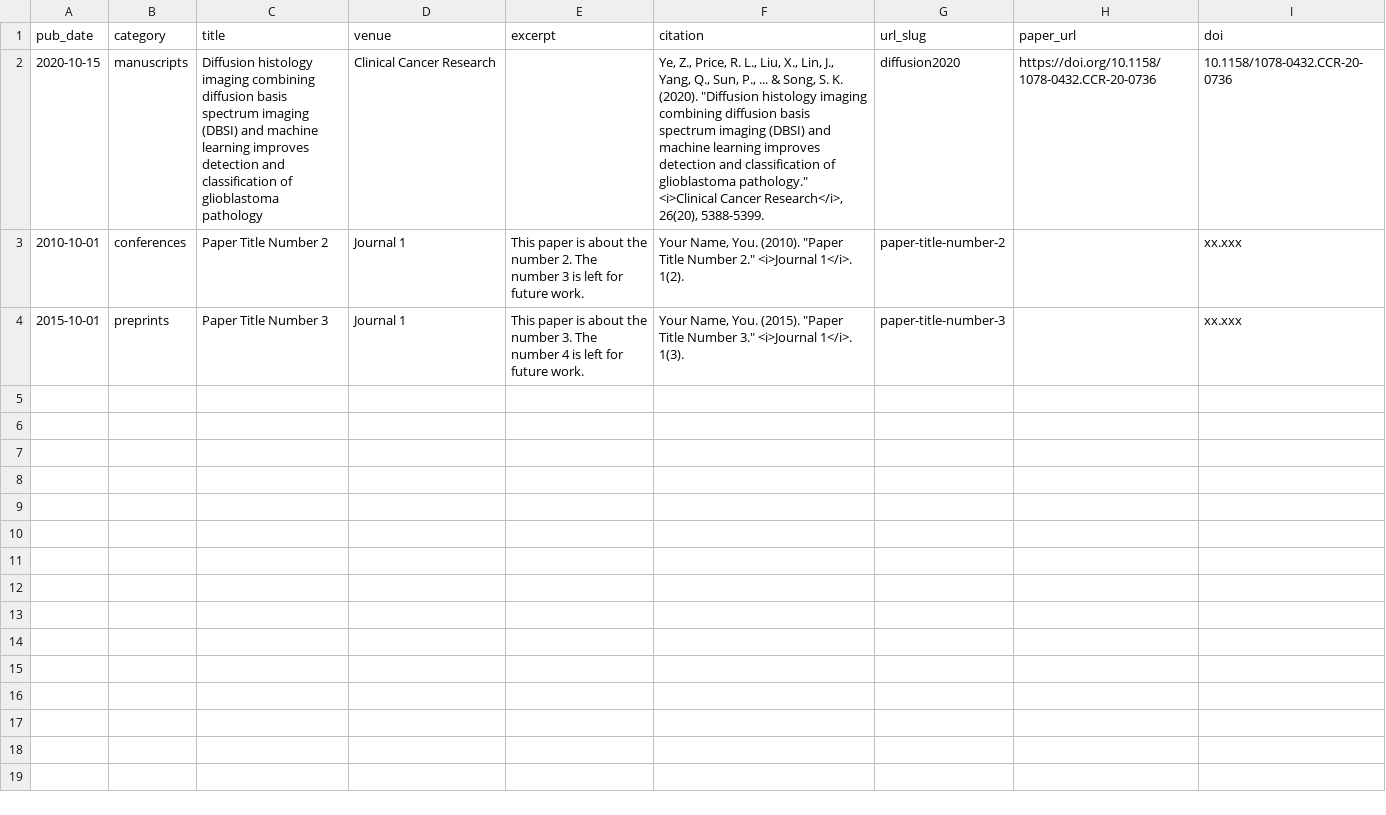
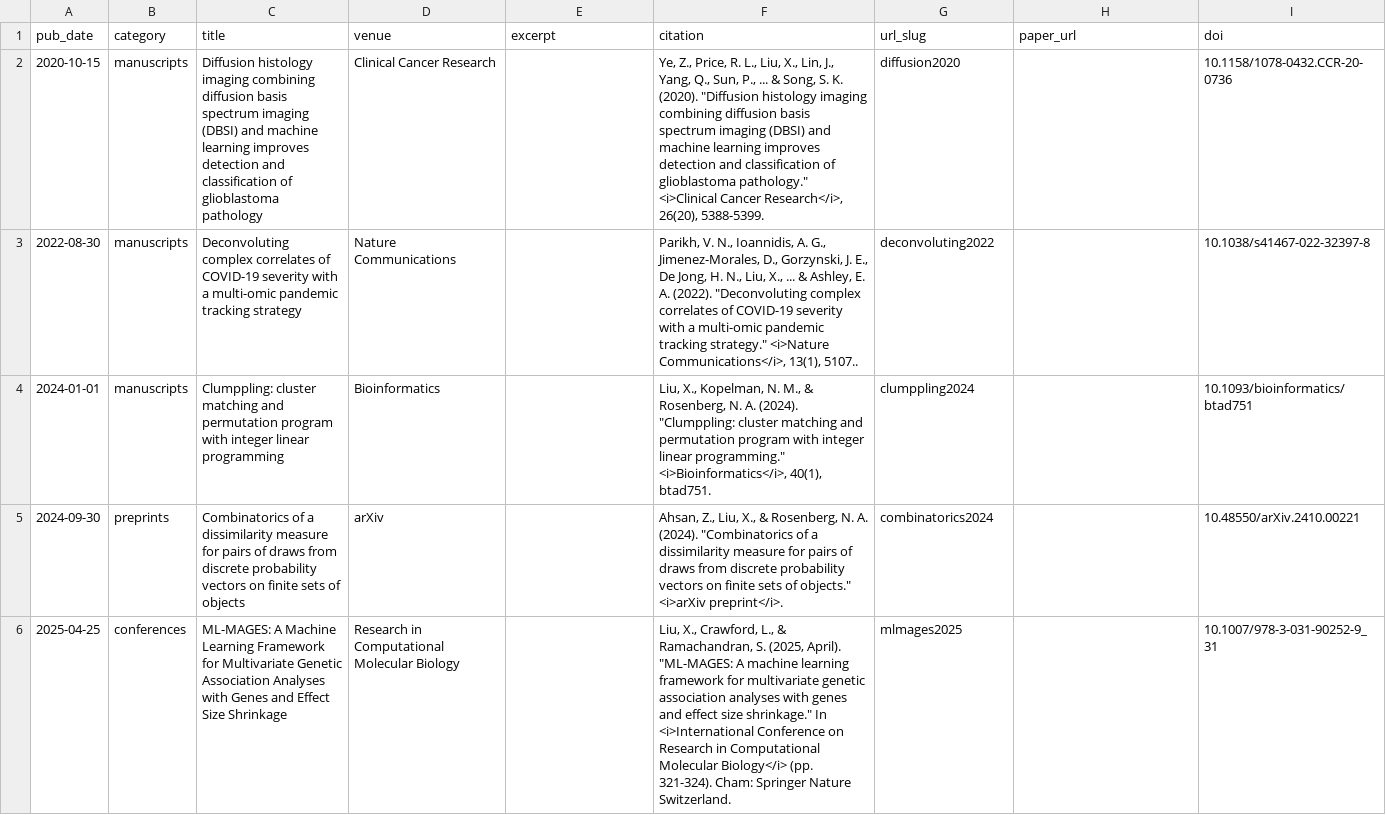
Before and after one commit to xr-cc/xr-cc.github.io, a TSV file: markdown_generator/publications.tsv, drawn as a sheet; removed rows and columns are numbered as before the commit, all else as after; the diff names each change by its address in the sheet, - before the commit and + after, or states it on an @@ line.

```diff
--- a/markdown_generator/publications.tsv
+++ b/markdown_generator/publications.tsv
-H2 (paper_url): https://doi.org/10.1158/1078-0432.CCR-20-0736
+H2 (paper_url): (empty)
-row 3: 2010-10-01 | conferences | Paper Title Number 2 | Journal 1 | This paper is about the number 2. The number 3 is left for future work. | Your Name, You. (2010). "Paper Title Number 2." <i>Journal 1</i>. 1(2). | paper-title-number-2 |  | xx.xxx
-row 4: 2015-10-01 | preprints | Paper Title Number 3 | Journal 1 | This paper is about the number 3. The number 4 is left for future work. | Your Name, You. (2015). "Paper Title Number 3." <i>Journal 1</i>. 1(3). | paper-title-number-3 |  | xx.xxx
+row 3: 2022-08-30 | manuscripts | Deconvoluting complex correlates of COVID-19 severity with a multi-omic pandemic tracking strategy | Nature Communications |  | Parikh, V. N., Ioannidis, A. G., Jimenez-Morales, D., Gorzynski, J. E., De Jong, H. N., Liu, X., ... & Ashley, E. A. (2022). "Deconvoluting complex correlates of COVID-19 severity with a multi-omic pandemic tracking strategy." <i>Nature Communications</i>, 13(1), 5107.. | deconvoluting2022 |  | 10.1038/s41467-022-32397-8
+row 4: 2024-01-01 | manuscripts | Clumppling: cluster matching and permutation program with integer linear programming | Bioinformatics |  | Liu, X., Kopelman, N. M., & Rosenberg, N. A. (2024). "Clumppling: cluster matching and permutation program with integer linear programming." <i>Bioinformatics</i>, 40(1), btad751. | clumppling2024 |  | 10.1093/bioinformatics/btad751
+row 5: 2024-09-30 | preprints | Combinatorics of a dissimilarity measure for pairs of draws from discrete probability vectors on finite sets of objects | arXiv |  | Ahsan, Z., Liu, X., & Rosenberg, N. A. (2024). "Combinatorics of a dissimilarity measure for pairs of draws from discrete probability vectors on finite sets of objects." <i>arXiv preprint</i>. | combinatorics2024 |  | 10.48550/arXiv.2410.00221
+row 6: 2025-04-25 | conferences | ML-MAGES: A Machine Learning Framework for Multivariate Genetic Association Analyses with Genes and Effect Size Shrinkage | Research in Computational Molecular Biology |  | Liu, X., Crawford, L., & Ramachandran, S. (2025, April). "ML-MAGES: A machine learning framework for multivariate genetic association analyses with genes and effect size shrinkage." In <i>International Conference on Research in Computational Molecular Biology</i> (pp. 321-324). Cham: Springer Nature Switzerland. | mlmages2025 |  | 10.1007/978-3-031-90252-9_31
```
Also changed, not shown: 8 other files.
